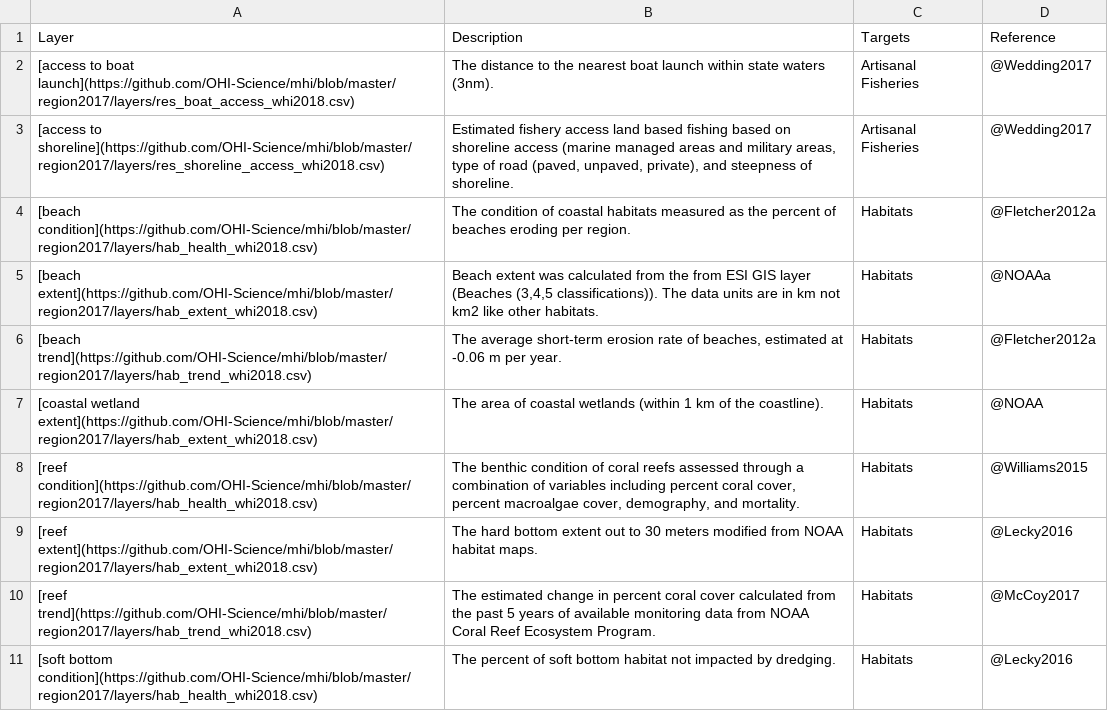
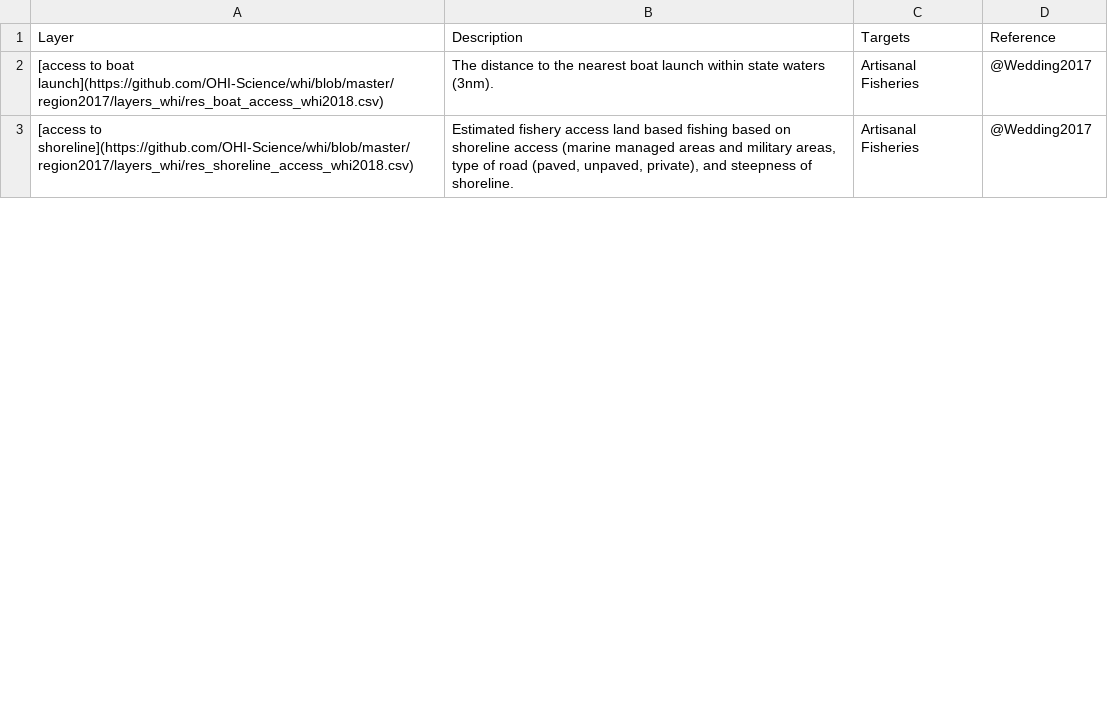
Before and after one commit to OHI-Science/whi, a CSV file: layers_table.csv, drawn as a sheet; only a part is shown; the diff covers the shown part only.

Commit message:
@eschemmel website fix part 1 (needed layers_whi/ folder not layers/)

```diff
--- a/layers_table.csv
+++ b/layers_table.csv
@@ -1,11 +1,3 @@
 Layer,Description,Targets,Reference
-[access to boat launch](https://github.com/OHI-Science/mhi/blob/master/region2017/layers/res_boat_access_whi2018.csv),The distance to the nearest boat launch within state waters (3nm).,Artisanal Fisheries,@Wedding2017
-[access to shoreline](https://github.com/OHI-Science/mhi/blob/master/region2017/layers/res_shoreline_access_whi2018.csv),"Estimated fishery access land based fishing based on shoreline access (marine managed areas and military areas, type of road (paved, unpaved, private), and steepness of shoreline.",Artisanal Fisheries,@Wedding2017
-[beach condition](https://github.com/OHI-Science/mhi/blob/master/region2017/layers/hab_health_whi2018.csv),The condition of coastal habitats measured as the percent of beaches eroding per region.,Habitats,@Fletcher2012a
-[beach extent](https://github.com/OHI-Science/mhi/blob/master/region2017/layers/hab_extent_whi2018.csv),"Beach extent was calculated from the from ESI GIS layer (Beaches (3,4,5 classifications)). The data units are in km not km2 like other habitats.",Habitats,@NOAAa
-[beach trend](https://github.com/OHI-Science/mhi/blob/master/region2017/layers/hab_trend_whi2018.csv),"The average short-term erosion rate of beaches, estimated at -0.06 m per year.",Habitats,@Fletcher2012a
-[coastal wetland extent](https://github.com/OHI-Science/mhi/blob/master/region2017/layers/hab_extent_whi2018.csv),The area of coastal wetlands (within 1 km of the coastline).,Habitats,@NOAA
-[reef condition](https://github.com/OHI-Science/mhi/blob/master/region2017/layers/hab_health_whi2018.csv),"The benthic condition of coral reefs assessed through a combination of variables including percent coral cover, percent macroalgae cover, demography, and mortality.",Habitats,@Williams2015
-[reef extent](https://github.com/OHI-Science/mhi/blob/master/region2017/layers/hab_extent_whi2018.csv),The hard bottom extent out to 30 meters modified from NOAA habitat maps.,Habitats,@Lecky2016
-[reef trend](https://github.com/OHI-Science/mhi/blob/master/region2017/layers/hab_trend_whi2018.csv),The estimated change in percent coral cover calculated from the past 5 years of available monitoring data from NOAA Coral Reef Ecosystem Program.,Habitats,@McCoy2017
-[soft bottom condition](https://github.com/OHI-Science/mhi/blob/master/region2017/layers/hab_health_whi2018.csv),The percent of soft bottom habitat not impacted by dredging.,Habitats,@Lecky2016
+[access to boat launch](https://github.com/OHI-Science/whi/blob/master/region2017/layers_whi/res_boat_access_whi2018.csv),The distance to the nearest boat launch within state waters (3nm).,Artisanal Fisheries,@Wedding2017
+[access to shoreline](https://github.com/OHI-Science/whi/blob/master/region2017/layers_whi/res_shoreline_access_whi2018.csv),"Estimated fishery access land based fishing based on shoreline access (marine managed areas and military areas, type of road (paved, unpaved, private), and steepness of shoreline.",Artisanal Fisheries,@Wedding2017
```
Also changed, not shown: 21 added rows, 13 removed rows and 15 edited cells elsewhere in this file, 6 other files.
